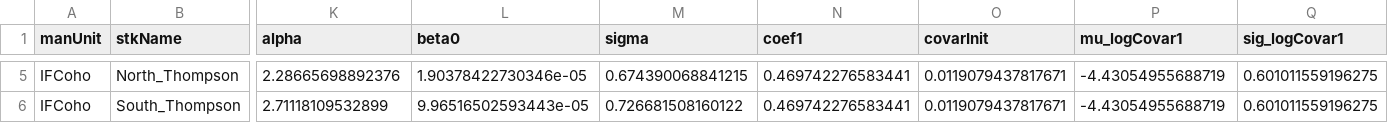
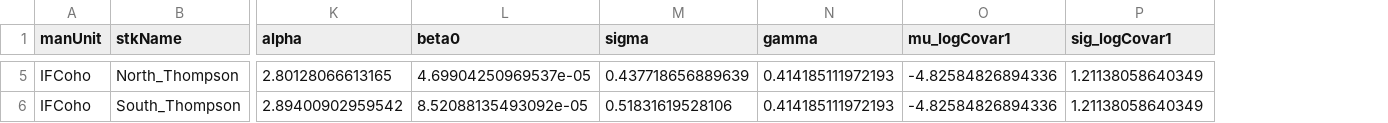
Before and after one commit to Pacific-salmon-assess/samSim, a CSV file: data/IFCohoPars/cohoCUPars.csv, drawn as a sheet; only a part is shown, gaps mark what is left out; removed rows and columns are numbered as before the commit, all else as after; the diff covers the shown part only; the diff names each change by its address in the sheet, - before the commit and + after, or states it on an @@ line.

```diff
--- a/data/IFCohoPars/cohoCUPars.csv
+++ b/data/IFCohoPars/cohoCUPars.csv
-column N (coef1), rows 5-6: 0.469742276583441 | 0.469742276583441
-column O (covarInit), rows 5-6: 0.0119079437817671 | 0.0119079437817671
+column N (gamma), rows 5-6: 0.414185111972193 | 0.414185111972193
-K5 (alpha): 2.28665698892376
+K5 (alpha): 2.80128066613165
-L5 (beta0): 1.90378422730346e-05
+L5 (beta0): 4.69904250969537e-05
-M5 (sigma): 0.674390068841215
+M5 (sigma): 0.437718656889639
-O5:O6 (mu_logCovar1): -4.43054955688719
+O5:O6 (mu_logCovar1): -4.82584826894336
-P5:P6 (sig_logCovar1): 0.601011559196275
+P5:P6 (sig_logCovar1): 1.21138058640349
-K6 (alpha): 2.71118109532899
+K6 (alpha): 2.89400902959542
-L6 (beta0): 9.96516502593443e-05
+L6 (beta0): 8.52088135493092e-05
-M6 (sigma): 0.726681508160122
+M6 (sigma): 0.51831619528106
```
Also changed, not shown: 50 edited cells elsewhere in this file, data/IFCohoPars/cohoCorrMat.csv, data/IFCohoPars/cohoRecDatTrim.csv, 3 other files.
